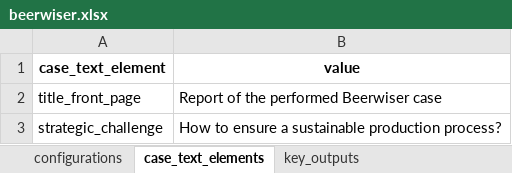
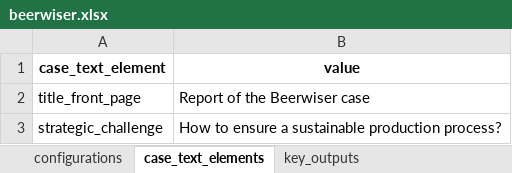
Before and after one commit to responsible-business-decision-making/trbs, an Excel workbook: model/data/beerwiser/xlsx/beerwiser.xlsx, sheet case_text_elements, drawn as a sheet; values as stored, in another font and other column widths than the file's, no borders; the diff names each change by its address in the sheet, - before the commit and + after, or states it on an @@ line.

```diff
--- a/model/data/beerwiser/xlsx/beerwiser.xlsx (sheet case_text_elements)
+++ b/model/data/beerwiser/xlsx/beerwiser.xlsx (sheet case_text_elements)
-B2 (value): Report of the performed Beerwiser case
+B2 (value): Report of the Beerwiser case
```
Also changed, not shown: model/data/izz/xlsx/izz.xlsx, model/data/refugee/xlsx/refugee.xlsx, 14 other files.
